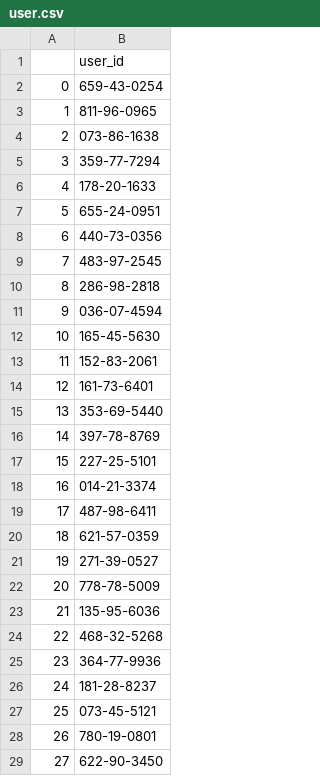
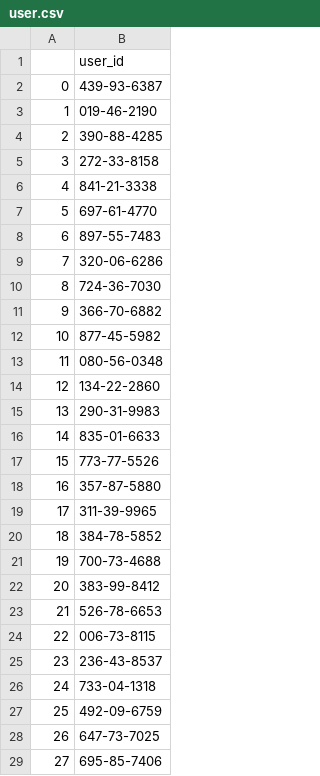
Before and after one commit to ElsaLopez133/Data-Mining-Project, a CSV file: data_house/user.csv, drawn as a sheet; only a part is shown; the diff covers the shown part only.

```diff
--- a/data_house/user.csv
+++ b/data_house/user.csv
@@ -1,29 +1,29 @@
 ,user_id
-0,659-43-0254
-1,811-96-0965
-2,073-86-1638
-3,359-77-7294
-4,178-20-1633
-5,655-24-0951
-6,440-73-0356
-7,483-97-2545
-8,286-98-2818
-9,036-07-4594
-10,165-45-5630
-11,152-83-2061
-12,161-73-6401
-13,353-69-5440
-14,397-78-8769
-15,227-25-5101
-16,014-21-3374
-17,487-98-6411
-18,621-57-0359
-19,271-39-0527
-20,778-78-5009
-21,135-95-6036
-22,468-32-5268
-23,364-77-9936
-24,181-28-8237
-25,073-45-5121
-26,780-19-0801
-27,622-90-3450
+0,439-93-6387
+1,019-46-2190
+2,390-88-4285
+3,272-33-8158
+4,841-21-3338
+5,697-61-4770
+6,897-55-7483
+7,320-06-6286
+8,724-36-7030
+9,366-70-6882
+10,877-45-5982
+11,080-56-0348
+12,134-22-2860
+13,290-31-9983
+14,835-01-6633
+15,773-77-5526
+16,357-87-5880
+17,311-39-9965
+18,384-78-5852
+19,700-73-4688
+20,383-99-8412
+21,526-78-6653
+22,006-73-8115
+23,236-43-8537
+24,733-04-1318
+25,492-09-6759
+26,647-73-7025
+27,695-85-7406
```
Also changed, not shown: 72 edited cells elsewhere in this file, data_house/database.csv, data_house/queries.csv, 8 other files.
